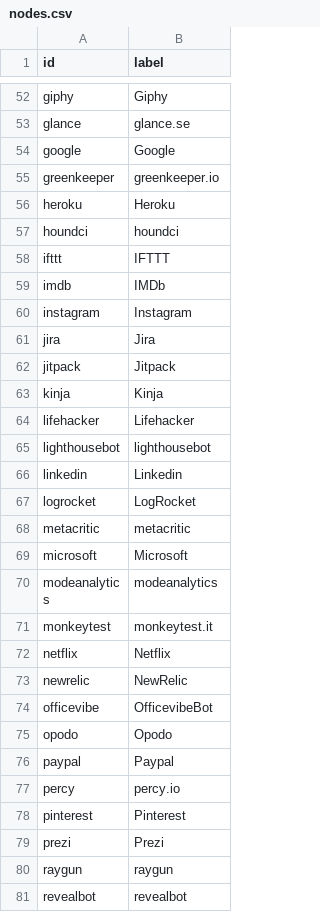
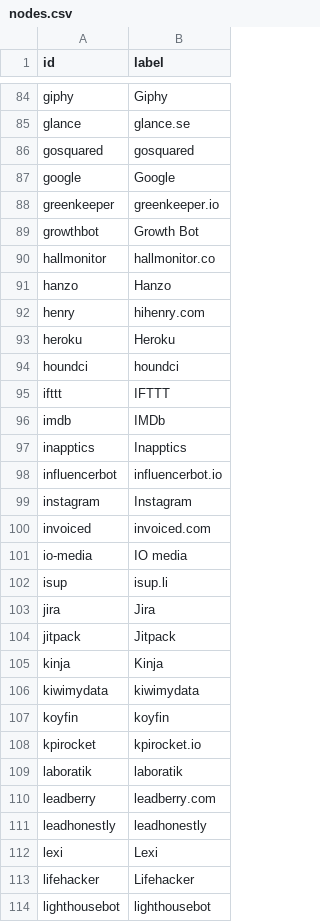
Before and after one commit to adriens/my-cloud-connections, a CSV file: nodes.csv, drawn as a sheet; only a part is shown, gaps mark what is left out; the shorter side is filled out with more unchanged rows; the diff covers the shown part only; the diff names each change by its address in the sheet, - before the commit and + after, or states it on an @@ line.

```diff
--- a/nodes.csv
+++ b/nodes.csv
+row 86: gosquared | gosquared
+row 89: growthbot | Growth Bot
+row 90: hallmonitor | hallmonitor.co
+row 91: hanzo | Hanzo
+row 92: henry | hihenry.com
+row 97: inapptics | Inapptics
+row 98: influencerbot | influencerbot.io
+row 100: invoiced | invoiced.com
+row 101: io-media | IO media
+row 102: isup | isup.li
+row 106: kiwimydata | kiwimydata
+row 107: koyfin | koyfin
+row 108: kpirocket | kpirocket.io
+row 109: laboratik | laboratik
+row 110: leadberry | leadberry.com
+row 111: leadhonestly | leadhonestly
+row 112: lexi | Lexi
```
Also changed, not shown: 80 added rows elsewhere in this file, edges.csv.
